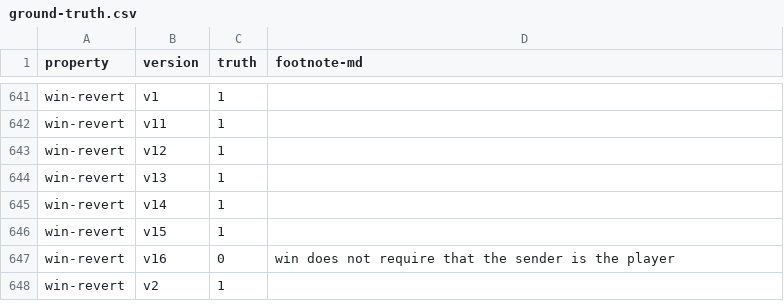
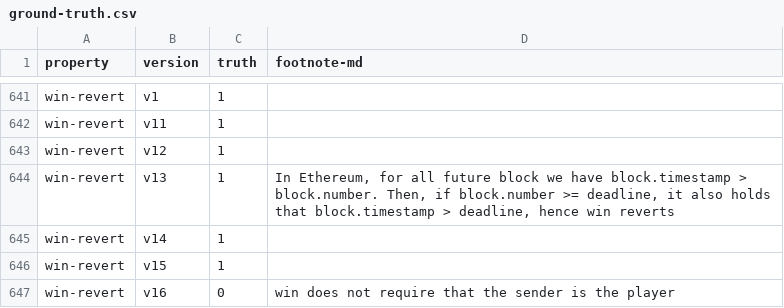
Before and after one commit to fiaravia/contracts-verification-benchmark, a CSV file: contracts/price-bet/ground-truth.csv, drawn as a sheet; only a part is shown, gaps mark what is left out; the shorter side is filled out with more unchanged rows.

```diff
--- a/contracts/price-bet/ground-truth.csv
+++ b/contracts/price-bet/ground-truth.csv
@@ -643,3 +643,3 @@ win-revert,v11,1,
 win-revert,v12,1,
-win-revert,v13,1,
+win-revert,v13,1,"In Ethereum, for all future block we have block.timestamp > block.number. Then, if block.number >= deadline, it also holds that block.timestamp > deadline, hence win reverts"
 win-revert,v14,1,
```
Also changed, not shown: contracts/price-bet/certora.csv, contracts/price-bet/solcmc-eld.csv, 1 other file.
